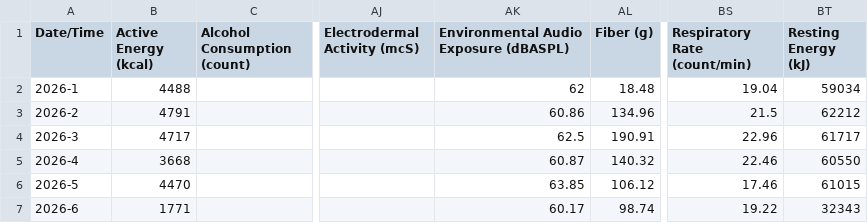
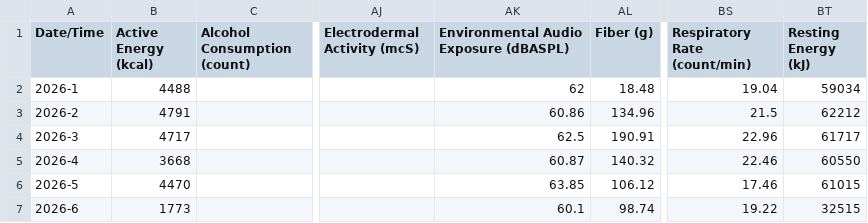
Before and after one commit to skrjinsky-git/health-metrics, a CSV file: HealthMetrics-2026.csv, drawn as a sheet; only a part is shown, gaps mark what is left out; the diff names each change by its address in the sheet, - before the commit and + after, or states it on an @@ line.

```diff
--- a/HealthMetrics-2026.csv
+++ b/HealthMetrics-2026.csv
-B7 (Active Energy (kcal)): 1771
+B7 (Active Energy (kcal)): 1773
-AK7: 60.17
+AK7: 60.1
-BT7 (Resting Energy (kJ)): 32343
+BT7 (Resting Energy (kJ)): 32515
```
